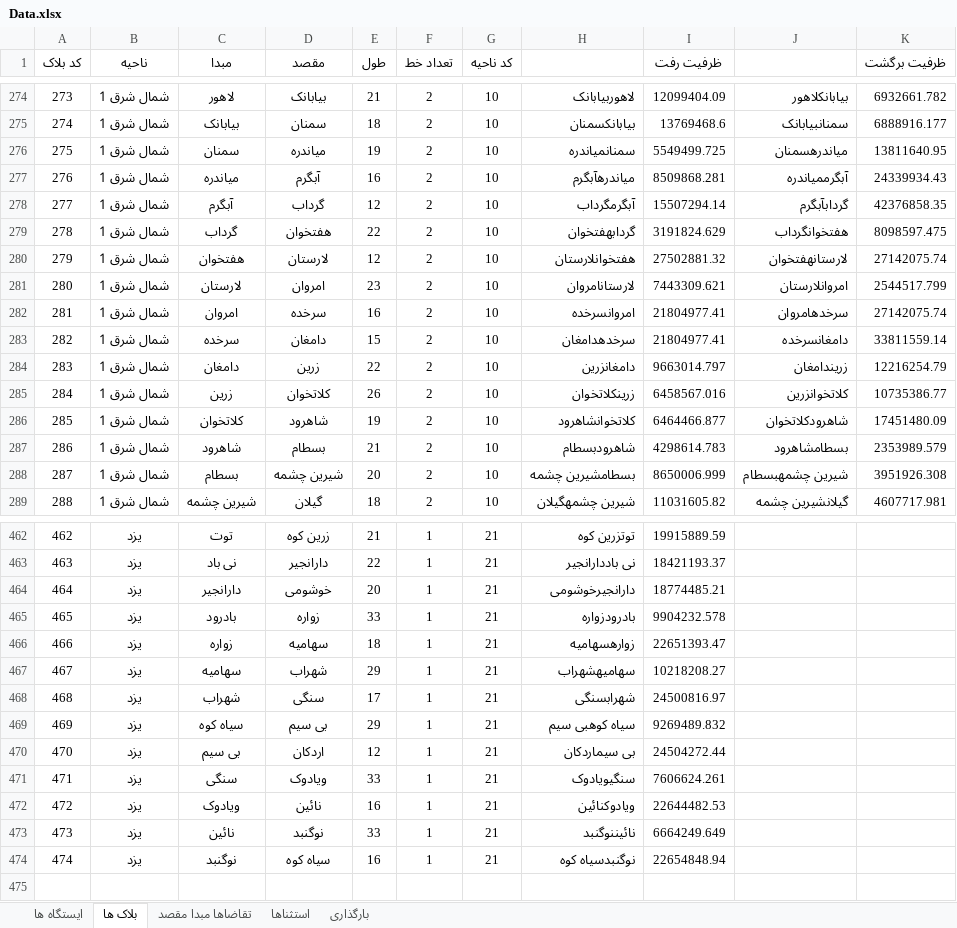
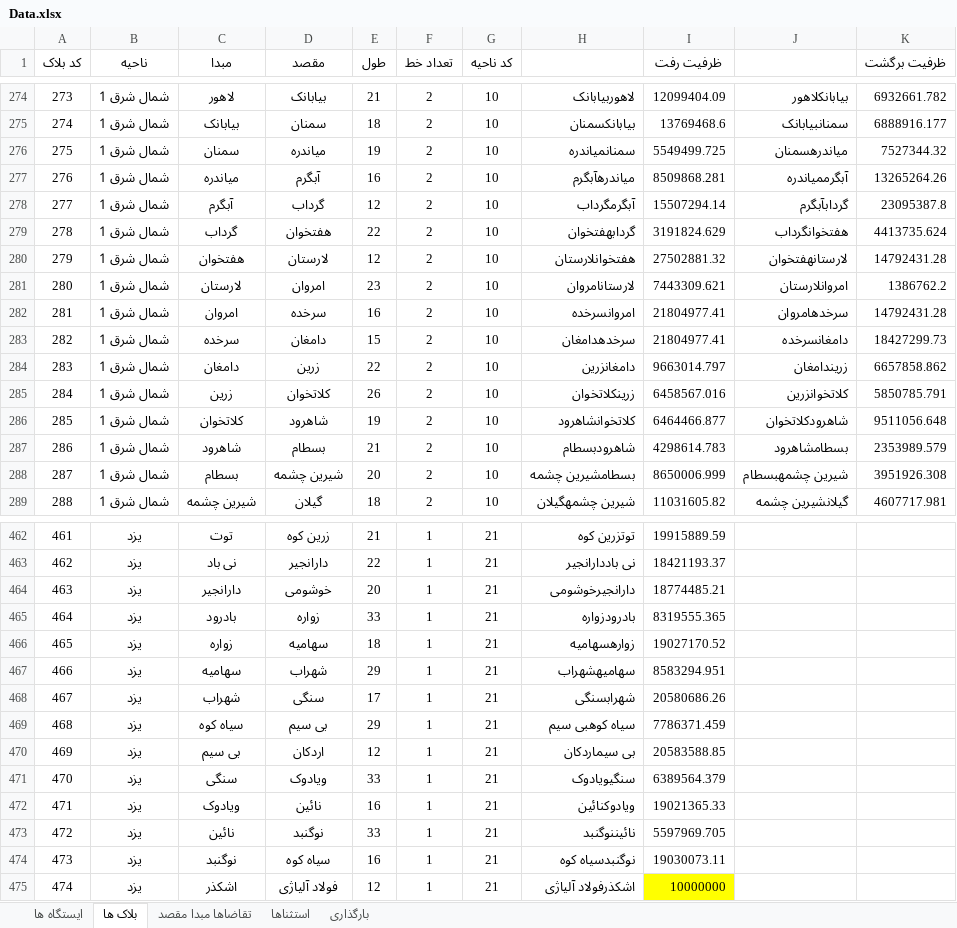
Before and after one commit to mehdimonemi/TAST, an Excel workbook: Data.xlsx, sheet بلاک ها, drawn as a sheet; only a part is shown, gaps mark what is left out; values as stored, in another font and other column widths than the file's, no borders; conditional formats not drawn; the diff covers the shown part only; the diff names each change by its address in the sheet, - before the commit and + after, or states it on an @@ line.

```diff
--- a/Data.xlsx (sheet بلاک ها)
+++ b/Data.xlsx (sheet بلاک ها)
-K276 (ظرفیت برگشت): 13811640.95
+K276 (ظرفیت برگشت): 7527344.32
-K277 (ظرفیت برگشت): 24339934.43
+K277 (ظرفیت برگشت): 13265264.26
-K278 (ظرفیت برگشت): 42376858.35
+K278 (ظرفیت برگشت): 23095387.8
-K279 (ظرفیت برگشت): 8098597.475
+K279 (ظرفیت برگشت): 4413735.624
-K280 (ظرفیت برگشت): 27142075.74
+K280 (ظرفیت برگشت): 14792431.28
-K281 (ظرفیت برگشت): 2544517.799
+K281 (ظرفیت برگشت): 1386762.2
-K282 (ظرفیت برگشت): 27142075.74
+K282 (ظرفیت برگشت): 14792431.28
-K283 (ظرفیت برگشت): 33811559.14
+K283 (ظرفیت برگشت): 18427299.73
-K284 (ظرفیت برگشت): 12216254.79
+K284 (ظرفیت برگشت): 6657858.862
-K285 (ظرفیت برگشت): 10735386.77
+K285 (ظرفیت برگشت): 5850785.791
-K286 (ظرفیت برگشت): 17451480.09
+K286 (ظرفیت برگشت): 9511056.648
@@ column A (کد بلاک) renumbered between rows 442 and 474 @@
-I465 (ظرفیت رفت): 9904232.578
+I465 (ظرفیت رفت): 8319555.365
-I466 (ظرفیت رفت): 22651393.47
+I466 (ظرفیت رفت): 19027170.52
-I467 (ظرفیت رفت): 10218208.27
+I467 (ظرفیت رفت): 8583294.951
-I468 (ظرفیت رفت): 24500816.97
+I468 (ظرفیت رفت): 20580686.26
-I469 (ظرفیت رفت): 9269489.832
+I469 (ظرفیت رفت): 7786371.459
-I470 (ظرفیت رفت): 24504272.44
+I470 (ظرفیت رفت): 20583588.85
-I471 (ظرفیت رفت): 7606624.261
+I471 (ظرفیت رفت): 6389564.379
-I472 (ظرفیت رفت): 22644482.53
+I472 (ظرفیت رفت): 19021365.33
-I473 (ظرفیت رفت): 6664249.649
+I473 (ظرفیت رفت): 5597969.705
-I474 (ظرفیت رفت): 22654848.94
+I474 (ظرفیت رفت): 19030073.11
+row 475: 474 | یزد | اشکذر | فولاد آلیاژی | 12 | 1 | 21 | اشکذرفولاد آلیاژی | 10000000
```
Also changed, not shown: 92 edited cells elsewhere in this sheet, sheet تقاضاها مبدا مقصد, sheet ایستگاه ها, 7 other files.
